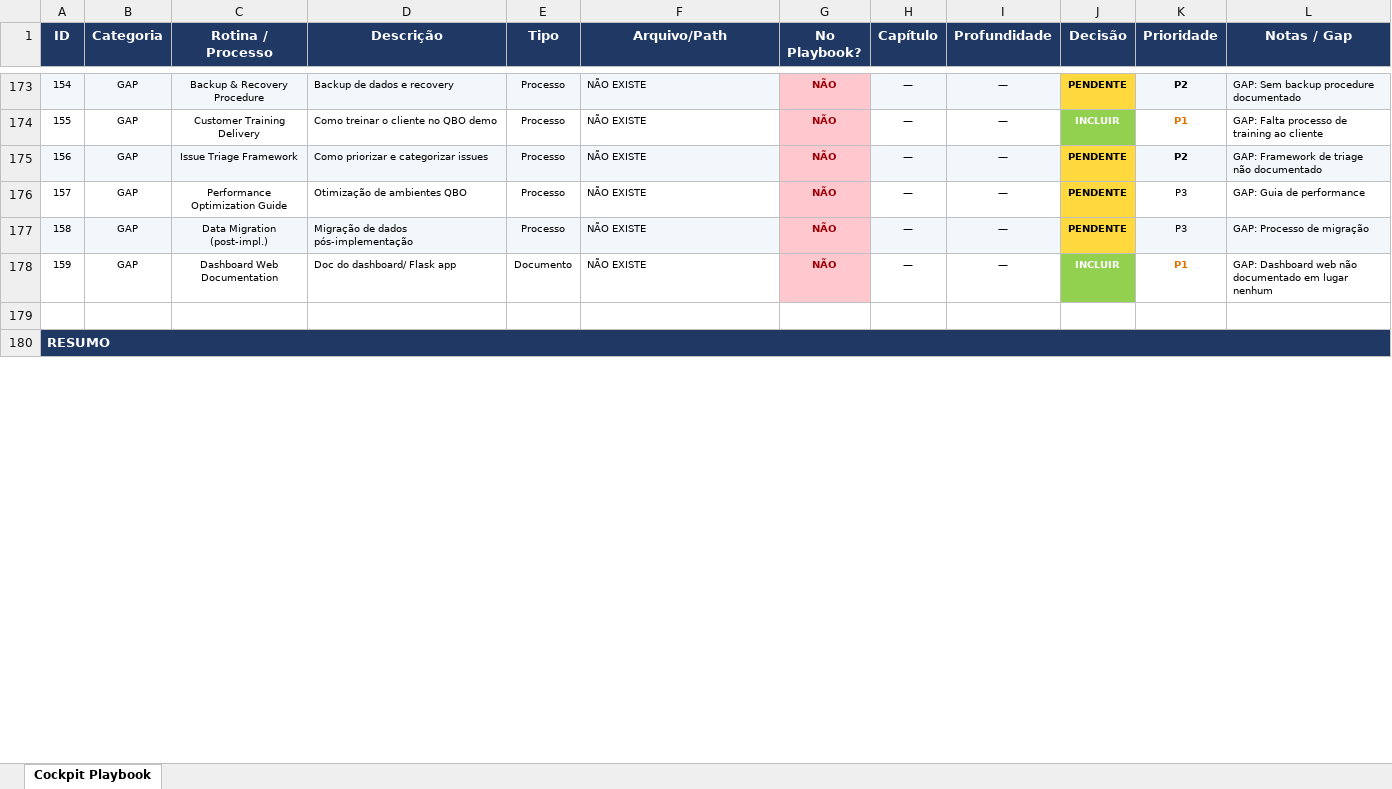
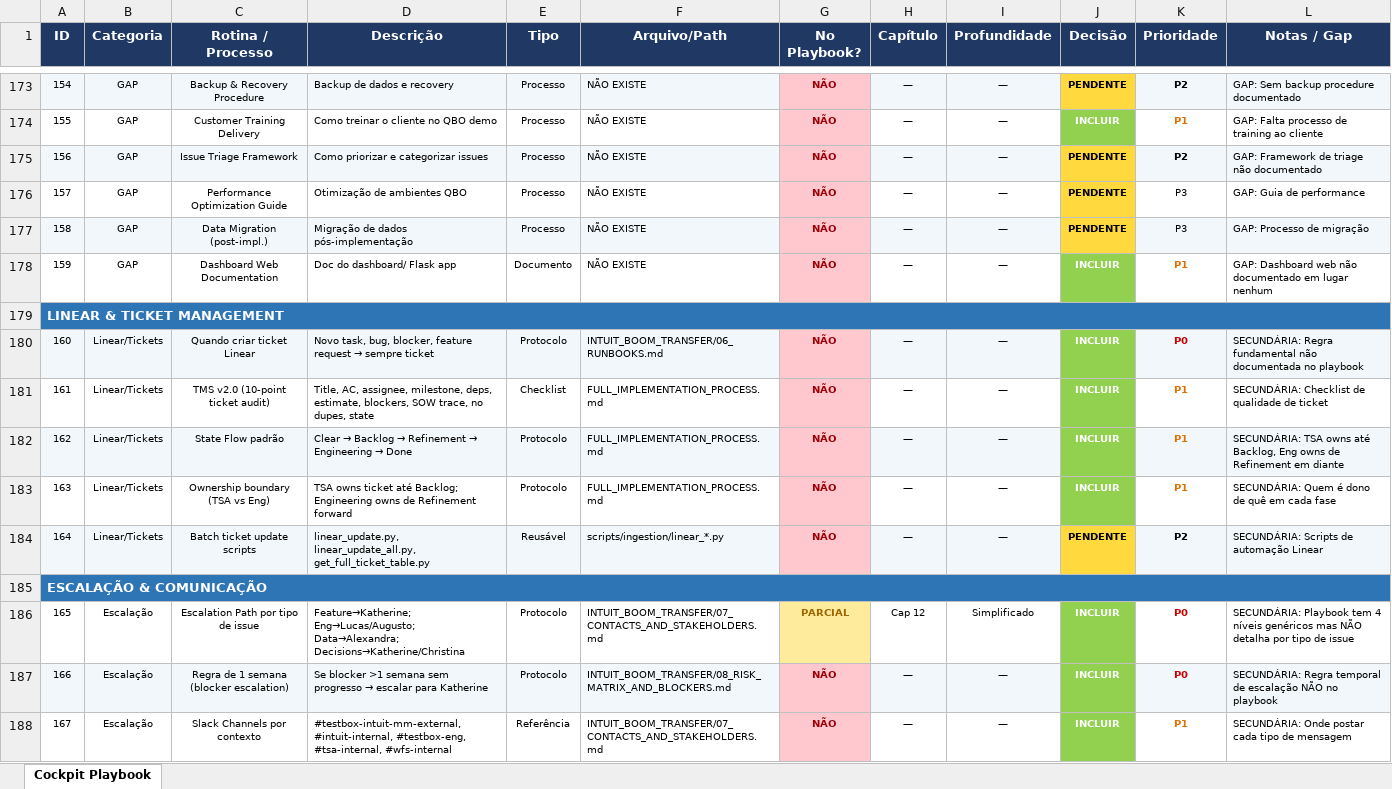
Before and after one commit to thiagotbx123/INTUIT-BOOM, an Excel workbook: PLAYBOOK_COCKPIT.xlsx, sheet Cockpit Playbook, drawn as a sheet; only a part is shown, gaps mark what is left out; values as stored, in another font and other column widths than the file's, no borders; addresses are those after the commit; the diff covers the shown part only; the diff names each change by its address in the sheet, - before the commit and + after, or states it on an @@ line.

```diff
--- a/PLAYBOOK_COCKPIT.xlsx (sheet Cockpit Playbook)
+++ b/PLAYBOOK_COCKPIT.xlsx (sheet Cockpit Playbook)
@@ column A (ID) renumbered between rows 179 and 208 @@
-A179 fill: none
+A179 fill: #2E75B6
+A179:L179 merged
+row 180: 160 | Linear/Tickets | Quando criar ticket Linear | Novo task, bug, blocker, feature request → sempre ticket | Protocolo | INTUIT_BOOM_TRANSFER/06_RUNBOOKS.md | NÃO | — | — | INCLUIR | P0 | SECUNDÁRIA: Regra fundamental não documentada no playbook
+row 181: 161 | Linear/Tickets | TMS v2.0 (10-point ticket audit) | Title, AC, assignee, milestone, deps, estimate, blockers, SOW trace, no dupes, state | Checklist | FULL_IMPLEMENTATION_PROCESS.md | NÃO | — | — | INCLUIR | P1 | SECUNDÁRIA: Checklist de qualidade de ticket
+row 182: 162 | Linear/Tickets | State Flow padrão | Clear → Backlog → Refinement → Engineering → Done | Protocolo | FULL_IMPLEMENTATION_PROCESS.md | NÃO | — | — | INCLUIR | P1 | SECUNDÁRIA: TSA owns até Backlog, Eng owns de Refinement em diante
+row 183: 163 | Linear/Tickets | Ownership boundary (TSA vs Eng) | TSA owns ticket até Backlog; Engineering owns de Refinement forward | Protocolo | FULL_IMPLEMENTATION_PROCESS.md | NÃO | — | — | INCLUIR | P1 | SECUNDÁRIA: Quem é dono de quê em cada fase
+row 184: 164 | Linear/Tickets | Batch ticket update scripts | linear_update.py, linear_update_all.py, get_full_ticket_table.py | Reusável | scripts/ingestion/linear_*.py | NÃO | — | — | PENDENTE | P2 | SECUNDÁRIA: Scripts de automação Linear
-A185 fill: #1F3864
+A185 fill: #2E75B6
+row 186: 165 | Escalação | Escalation Path por tipo de issue | Feature→Katherine; Eng→Lucas/Augusto; Data→Alexandra; Decisions→Katherine/Christina | Protocolo | INTUIT_BOOM_TRANSFER/07_CONTACTS_AND_STAKEHOLDERS.md | PARCIAL | Cap 12 | Simplificado | INCLUIR | P0 | SECUNDÁRIA: Playbook tem 4 níveis genéricos mas NÃO detalha por tipo de issue
+row 187: 166 | Escalação | Regra de 1 semana (blocker escalation) | Se blocker >1 semana sem progresso → escalar para Katherine | Protocolo | INTUIT_BOOM_TRANSFER/08_RISK_MATRIX_AND_BLOCKERS.md | NÃO | — | — | INCLUIR | P0 | SECUNDÁRIA: Regra temporal de escalação NÃO no playbook
+row 188: 167 | Escalação | Slack Channels por contexto | #testbox-intuit-mm-external, #intuit-internal, #testbox-eng, #tsa-internal, #wfs-internal | Referência | INTUIT_BOOM_TRANSFER/07_CONTACTS_AND_STAKEHOLDERS.md | NÃO | — | — | INCLUIR | P1 | SECUNDÁRIA: Onde postar cada tipo de mensagem
```
Also changed, not shown: 39 added rows, 12 edited cells, cell formats and merged cells elsewhere in this sheet, 1 other file.
